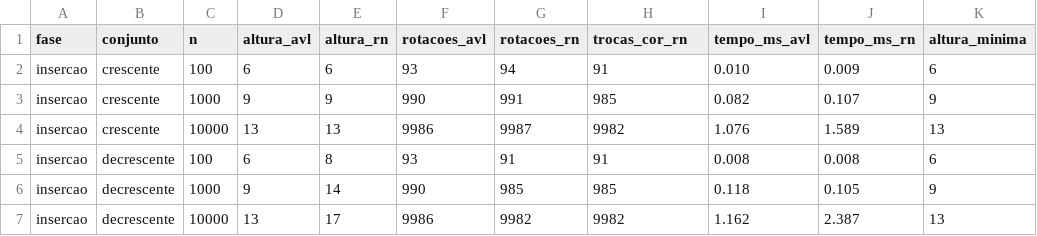
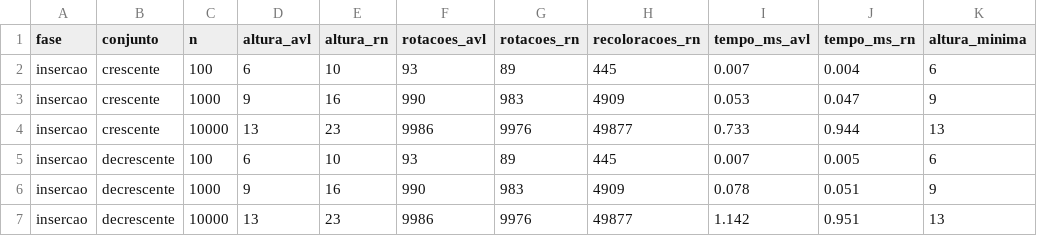
Before and after one commit to radlaoli/arvores-balanceadas, a CSV file: docs/comparacao.csv, drawn as a sheet; only a part is shown; the diff covers the shown part only.

```diff
--- a/docs/comparacao.csv
+++ b/docs/comparacao.csv
@@ -1,7 +1,7 @@
-fase,conjunto,n,altura_avl,altura_rn,rotacoes_avl,rotacoes_rn,trocas_cor_rn,tempo_ms_avl,tempo_ms_rn,altura_minima
-insercao,crescente,100,6,6,93,94,91,0.010,0.009,6
-insercao,crescente,1000,9,9,990,991,985,0.082,0.107,9
-insercao,crescente,10000,13,13,9986,9987,9982,1.076,1.589,13
-insercao,decrescente,100,6,8,93,91,91,0.008,0.008,6
-insercao,decrescente,1000,9,14,990,985,985,0.118,0.105,9
-insercao,decrescente,10000,13,17,9986,9982,9982,1.162,2.387,13
+fase,conjunto,n,altura_avl,altura_rn,rotacoes_avl,rotacoes_rn,recoloracoes_rn,tempo_ms_avl,tempo_ms_rn,altura_minima
+insercao,crescente,100,6,10,93,89,445,0.007,0.004,6
+insercao,crescente,1000,9,16,990,983,4909,0.053,0.047,9
+insercao,crescente,10000,13,23,9986,9976,49877,0.733,0.944,13
+insercao,decrescente,100,6,10,93,89,445,0.007,0.005,6
+insercao,decrescente,1000,9,16,990,983,4909,0.078,0.051,9
+insercao,decrescente,10000,13,23,9986,9976,49877,1.142,0.951,13
```
Also changed, not shown: 17 edited cells elsewhere in this file, 1 other file.
